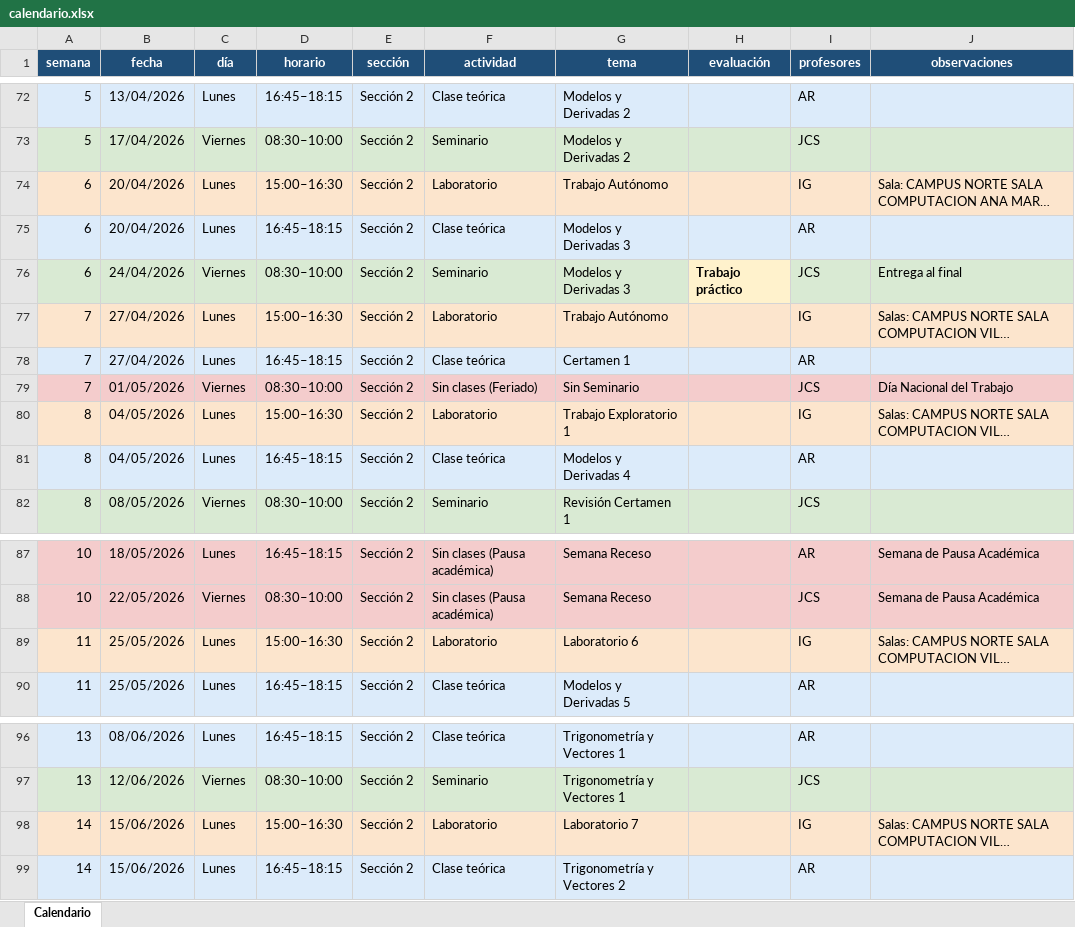
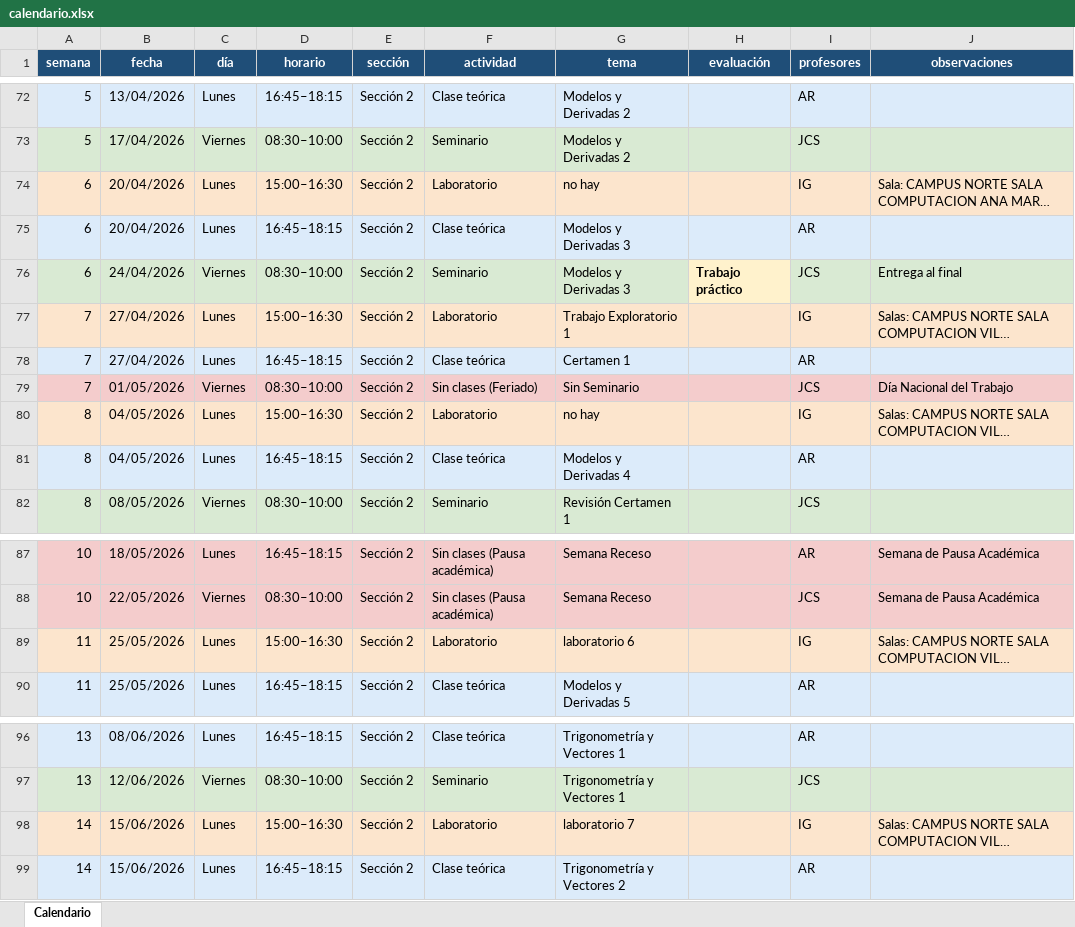
Before and after one commit to tomilee09/Calendario-Curso, an Excel workbook: data/fokito/calendario.xlsx, sheet Calendario, drawn as a sheet; only a part is shown, gaps mark what is left out; long unchanged cells end in …; values as stored, in another font and other column widths than the file's, no borders; the diff names each change by its address in the sheet, - before the commit and + after, or states it on an @@ line.

```diff
--- a/data/fokito/calendario.xlsx (sheet Calendario)
+++ b/data/fokito/calendario.xlsx (sheet Calendario)
-G74 (tema): Trabajo Autónomo
+G74 (tema): no hay
-G77 (tema): Trabajo Autónomo
+G77 (tema): Trabajo Exploratorio 1
-G80 (tema): Trabajo Exploratorio 1
+G80 (tema): no hay
-G89 (tema): Laboratorio 6
+G89 (tema): laboratorio 6
-G98 (tema): Laboratorio 7
+G98 (tema): laboratorio 7
```
Also changed, not shown: data/enobnu/calendario.xlsx, data/medicina/calendario.xlsx, 10 other files.
